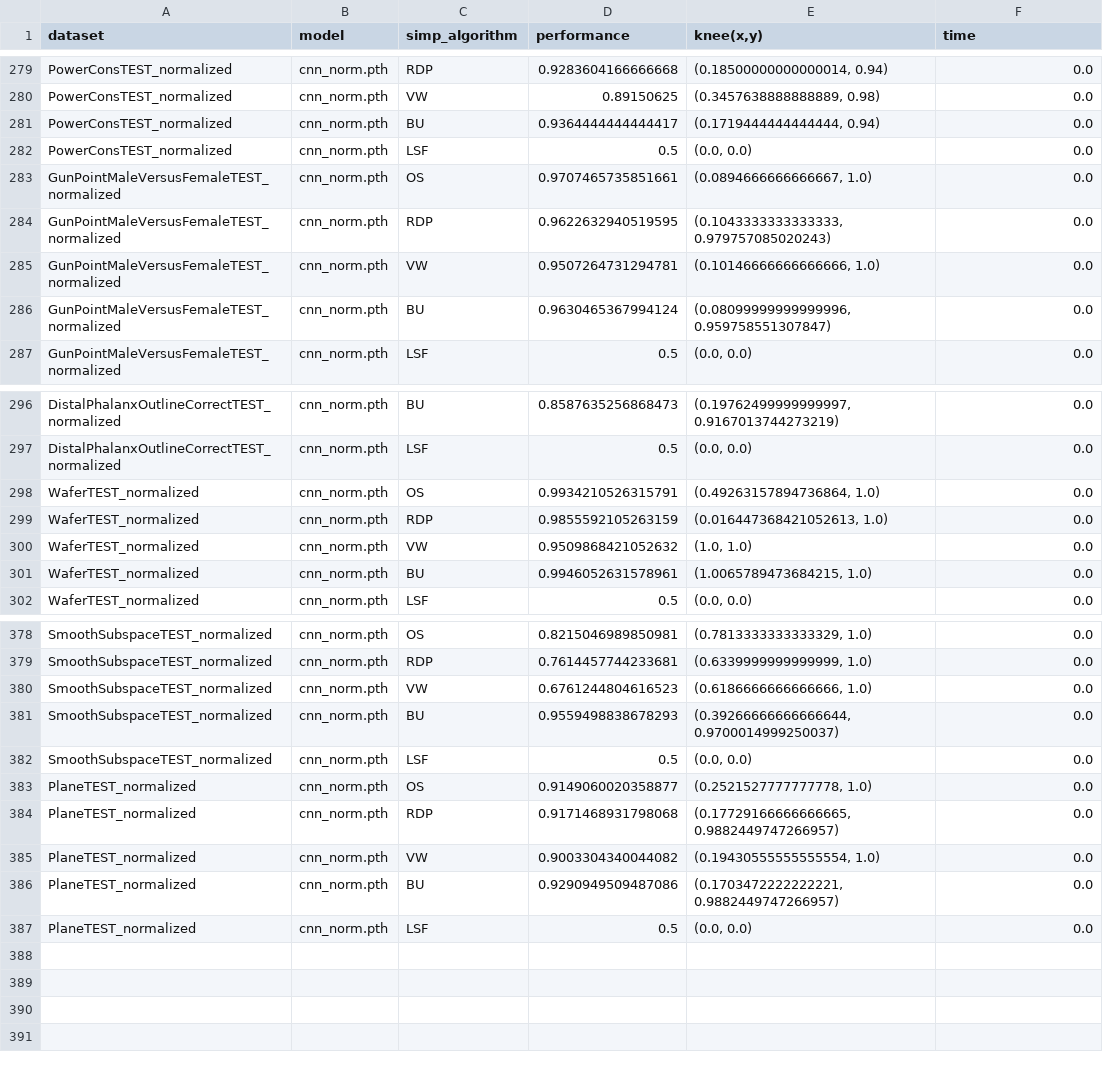
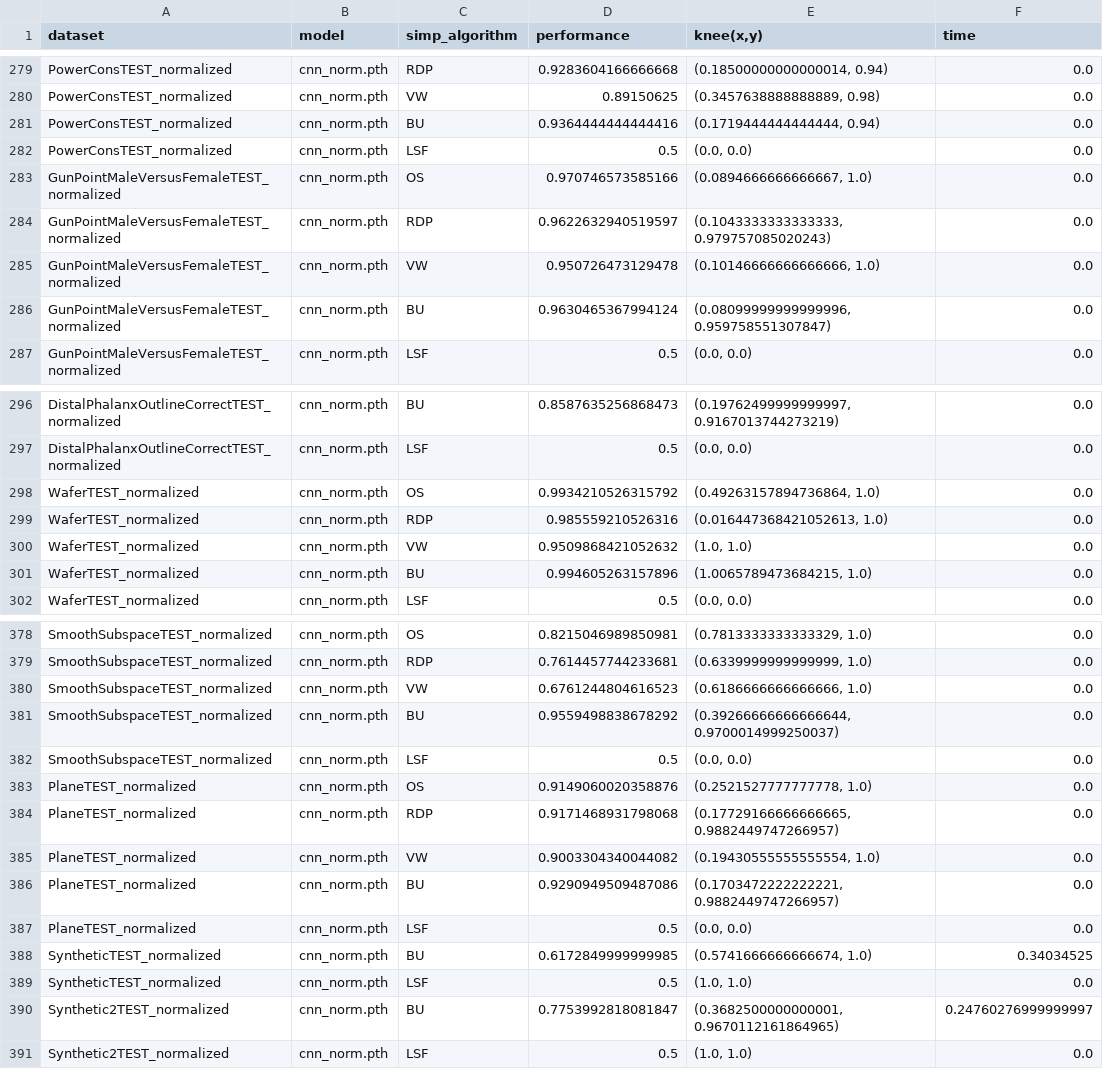
Before and after one commit to femartip/XAI_time_series, a CSV file: results/results.csv, drawn as a sheet; only a part is shown, gaps mark what is left out; the diff covers the shown part only.

Commit message:
Testing results for synthetic data.

```diff
--- a/results/results.csv
+++ b/results/results.csv
@@ -280,7 +280,7 @@ PowerConsTEST_normalized,cnn_norm.pth,RDP,0.9283604166666668,"(0.185000000000000
 PowerConsTEST_normalized,cnn_norm.pth,VW,0.89150625,"(0.3457638888888889, 0.98)",0.0
-PowerConsTEST_normalized,cnn_norm.pth,BU,0.9364444444444417,"(0.1719444444444444, 0.94)",0.0
+PowerConsTEST_normalized,cnn_norm.pth,BU,0.9364444444444416,"(0.1719444444444444, 0.94)",0.0
 PowerConsTEST_normalized,cnn_norm.pth,LSF,0.5,"(0.0, 0.0)",0.0
-GunPointMaleVersusFemaleTEST_normalized,cnn_norm.pth,OS,0.9707465735851661,"(0.0894666666666667, 1.0)",0.0
-GunPointMaleVersusFemaleTEST_normalized,cnn_norm.pth,RDP,0.9622632940519595,"(0.1043333333333333, 0.979757085020243)",0.0
-GunPointMaleVersusFemaleTEST_normalized,cnn_norm.pth,VW,0.9507264731294781,"(0.10146666666666666, 1.0)",0.0
+GunPointMaleVersusFemaleTEST_normalized,cnn_norm.pth,OS,0.970746573585166,"(0.0894666666666667, 1.0)",0.0
+GunPointMaleVersusFemaleTEST_normalized,cnn_norm.pth,RDP,0.9622632940519597,"(0.1043333333333333, 0.979757085020243)",0.0
+GunPointMaleVersusFemaleTEST_normalized,cnn_norm.pth,VW,0.950726473129478,"(0.10146666666666666, 1.0)",0.0
 GunPointMaleVersusFemaleTEST_normalized,cnn_norm.pth,BU,0.9630465367994124,"(0.08099999999999996, 0.959758551307847)",0.0
@@ -297,6 +297,6 @@ DistalPhalanxOutlineCorrectTEST_normalized,cnn_norm.pth,BU,0.8587635256868473,"(
 DistalPhalanxOutlineCorrectTEST_normalized,cnn_norm.pth,LSF,0.5,"(0.0, 0.0)",0.0
-WaferTEST_normalized,cnn_norm.pth,OS,0.9934210526315791,"(0.49263157894736864, 1.0)",0.0
-WaferTEST_normalized,cnn_norm.pth,RDP,0.9855592105263159,"(0.016447368421052613, 1.0)",0.0
+WaferTEST_normalized,cnn_norm.pth,OS,0.9934210526315792,"(0.49263157894736864, 1.0)",0.0
+WaferTEST_normalized,cnn_norm.pth,RDP,0.985559210526316,"(0.016447368421052613, 1.0)",0.0
 WaferTEST_normalized,cnn_norm.pth,VW,0.9509868421052632,"(1.0, 1.0)",0.0
-WaferTEST_normalized,cnn_norm.pth,BU,0.9946052631578961,"(1.0065789473684215, 1.0)",0.0
+WaferTEST_normalized,cnn_norm.pth,BU,0.994605263157896,"(1.0065789473684215, 1.0)",0.0
 WaferTEST_normalized,cnn_norm.pth,LSF,0.5,"(0.0, 0.0)",0.0
@@ -380,5 +380,5 @@ SmoothSubspaceTEST_normalized,cnn_norm.pth,RDP,0.7614457744233681,"(0.6339999999
 SmoothSubspaceTEST_normalized,cnn_norm.pth,VW,0.6761244804616523,"(0.6186666666666666, 1.0)",0.0
-SmoothSubspaceTEST_normalized,cnn_norm.pth,BU,0.9559498838678293,"(0.39266666666666644, 0.9700014999250037)",0.0
+SmoothSubspaceTEST_normalized,cnn_norm.pth,BU,0.9559498838678292,"(0.39266666666666644, 0.9700014999250037)",0.0
 SmoothSubspaceTEST_normalized,cnn_norm.pth,LSF,0.5,"(0.0, 0.0)",0.0
-PlaneTEST_normalized,cnn_norm.pth,OS,0.9149060020358877,"(0.2521527777777778, 1.0)",0.0
+PlaneTEST_normalized,cnn_norm.pth,OS,0.9149060020358876,"(0.2521527777777778, 1.0)",0.0
 PlaneTEST_normalized,cnn_norm.pth,RDP,0.9171468931798068,"(0.17729166666666665, 0.9882449747266957)",0.0
@@ -387 +387,5 @@ PlaneTEST_normalized,cnn_norm.pth,BU,0.9290949509487086,"(0.1703472222222221, 0.
 PlaneTEST_normalized,cnn_norm.pth,LSF,0.5,"(0.0, 0.0)",0.0
+SyntheticTEST_normalized,cnn_norm.pth,BU,0.6172849999999985,"(0.5741666666666674, 1.0)",0.34034525
+SyntheticTEST_normalized,cnn_norm.pth,LSF,0.5,"(1.0, 1.0)",0.0
+Synthetic2TEST_normalized,cnn_norm.pth,BU,0.7753992818081847,"(0.3682500000000001, 0.9670112161864965)",0.24760276999999997
+Synthetic2TEST_normalized,cnn_norm.pth,LSF,0.5,"(1.0, 1.0)",0.0
```
Also changed, not shown: 9 edited cells elsewhere in this file, 28 other files.
